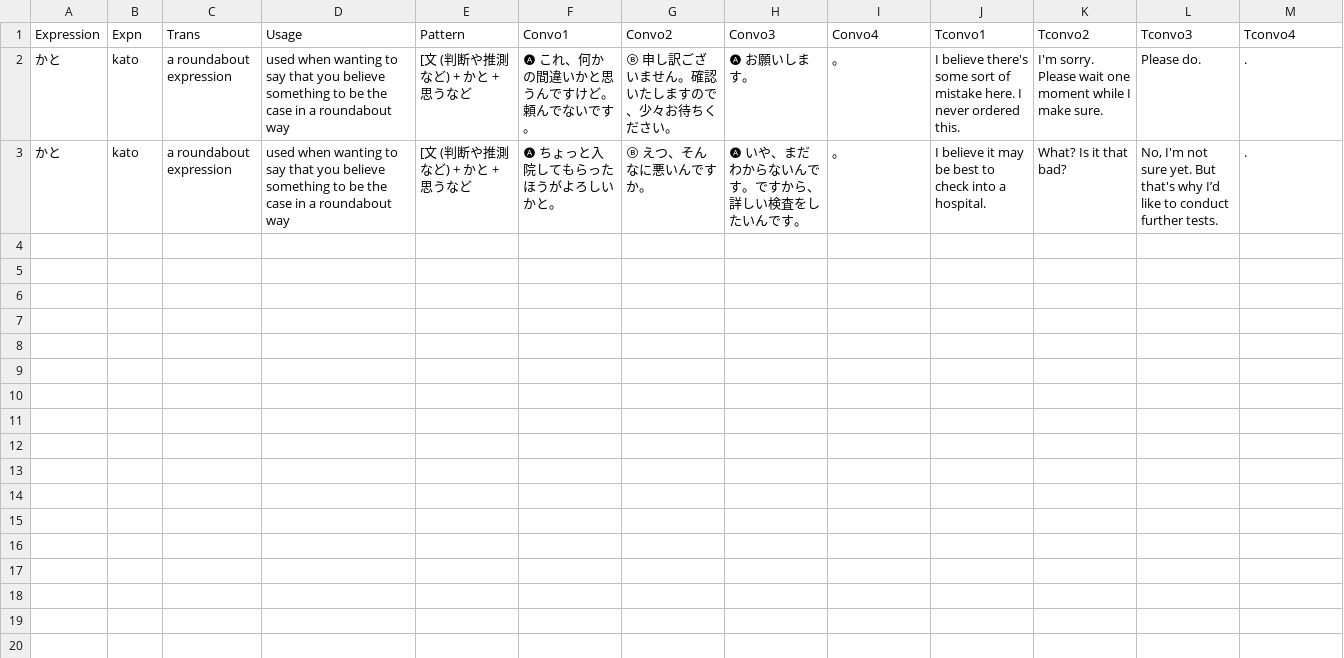
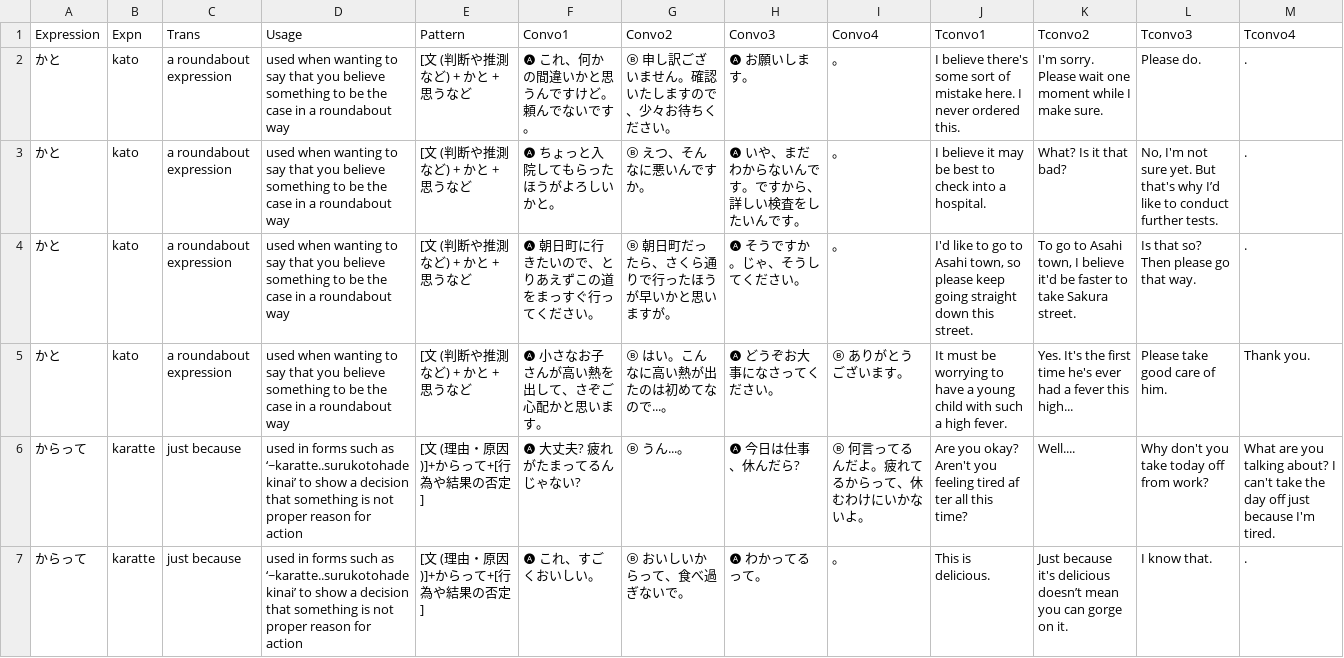
Before and after one commit to rexesian/nihongo, a CSV file: docs/rdata/Sheet 76-EXTEXP.csv, drawn as a sheet; only a part is shown; the diff covers the shown part only; the diff names each change by its address in the sheet, - before the commit and + after, or states it on an @@ line.

```diff
--- a/docs/rdata/Sheet 76-EXTEXP.csv
+++ b/docs/rdata/Sheet 76-EXTEXP.csv
+row 4: かと | kato | a roundabout expression | used when wanting to say that you believe something to be the case in a roundabout way | [文 (判断や推測など) + かと + 思うなど | 🅐 朝日町に行きたいので、とりあえずこの道をまっすぐ行ってください。 | Ⓑ 朝日町だったら、さくら通りで行ったほうが早いかと思いますが。 | 🅐 そうですか。じゃ、そうしてください。 | 。 | I'd like to go to Asahi town, so please keep going straight down this street. | To go to Asahi town, I believe it'd be faster to take Sakura street. | Is that so? Then please go that way. | .
+row 5: かと | kato | a roundabout expression | used when wanting to say that you believe something to be the case in a roundabout way | [文 (判断や推測など) + かと + 思うなど | 🅐 小さなお子さんが高い熱を出して、さぞご心配かと思います。 | Ⓑ はい。こんなに高い熱が出たのは初めてなので...。 | 🅐 どうぞお大事になさってください。 | Ⓑ ありがとうございます。 | It must be worrying to have a young child with such a high fever. | Yes. It's the first time he's ever had a fever this high... | Please take good care of him. | Thank you.
+row 6: からって | karatte | just because | used in forms such as ‘~karatte..surukotohadekinai’ to show a decision that something is not proper reason for action | [文 (理由・原因)]+からって+[行為や結果の否定] | 🅐 大丈夫? 疲れがたまってるん じゃない? | Ⓑ うん...。 | 🅐 今日は仕事、休んだら? | Ⓑ 何言ってるんだよ。疲れてるからって、休むわけにいかないよ。 | Are you okay? Aren't you feeling tired af ter all this time? | Well.... | Why don't you take today off from work? | What are you talking about? I can't take the day off just because I'm tired.
+row 7: からって | karatte | just because | used in forms such as ‘~karatte..surukotohadekinai’ to show a decision that something is not proper reason for action | [文 (理由・原因)]+からって+[行為や結果の否定] | 🅐 これ、すごくおいしい。 | Ⓑ おいしいからって、食べ過ぎないで。 | 🅐 わかってるって。 | 。 | This is delicious. | Just because it's delicious doesn’t mean you can gorge on it. | I know that. | .
```
Also changed, not shown: 4 added rows elsewhere in this file, rdata/Sheet 76-EXTEXP.csv, 1 other file.
